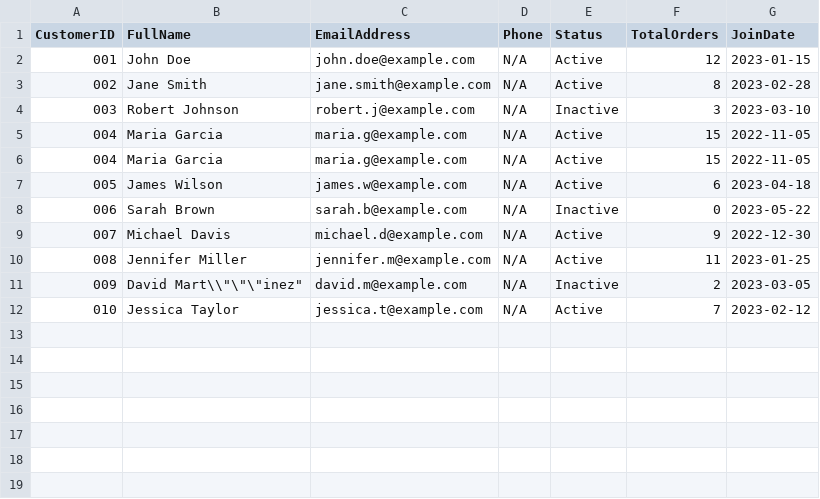
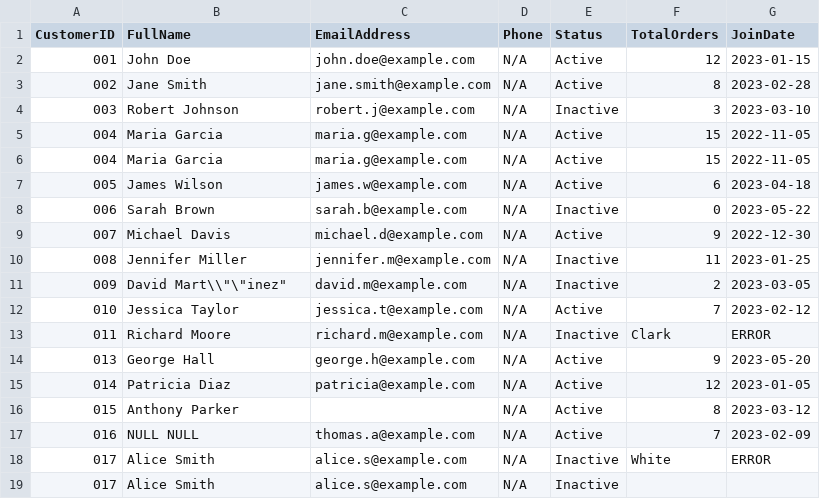
Before and after one commit to MPDzDev/Excel-mappper, a CSV file: data/output/result.csv, drawn as a sheet.

```diff
--- a/data/output/result.csv
+++ b/data/output/result.csv
@@ -9,4 +9,11 @@ CustomerID;FullName;EmailAddress;Phone;Status;TotalOrders;JoinDate
 007;Michael Davis;michael.d@example.com;N/A;Active;9;2022-12-30
-008;Jennifer Miller;jennifer.m@example.com;N/A;Active;11;2023-01-25
-009;"David Mart\"\"\"\"inez";david.m@example.com;N/A;Inactive;2;2023-03-05
+008;Jennifer Miller;jennifer.m@example.com;N/A;Inactive;11;2023-01-25
+009;"David Mart\"\"\"inez";david.m@example.com;N/A;Inactive;2;2023-03-05
 010;Jessica Taylor;jessica.t@example.com;N/A;Active;7;2023-02-12
+011;Richard Moore;richard.m@example.com;N/A;Inactive;Clark;ERROR
+013;George Hall;george.h@example.com;N/A;Active;9;2023-05-20
+014;Patricia Diaz;patricia@example.com;N/A;Active;12;2023-01-05
+015;Anthony Parker;;N/A;Active;8;2023-03-12
+016;NULL NULL;thomas.a@example.com;N/A;Active;7;2023-02-09
+017;Alice Smith;alice.s@example.com;N/A;Inactive;White;ERROR
+017;Alice Smith;alice.s@example.com;N/A;Inactive;;
```
Also changed, not shown: data/input/source-data.csv, 2 other files.
